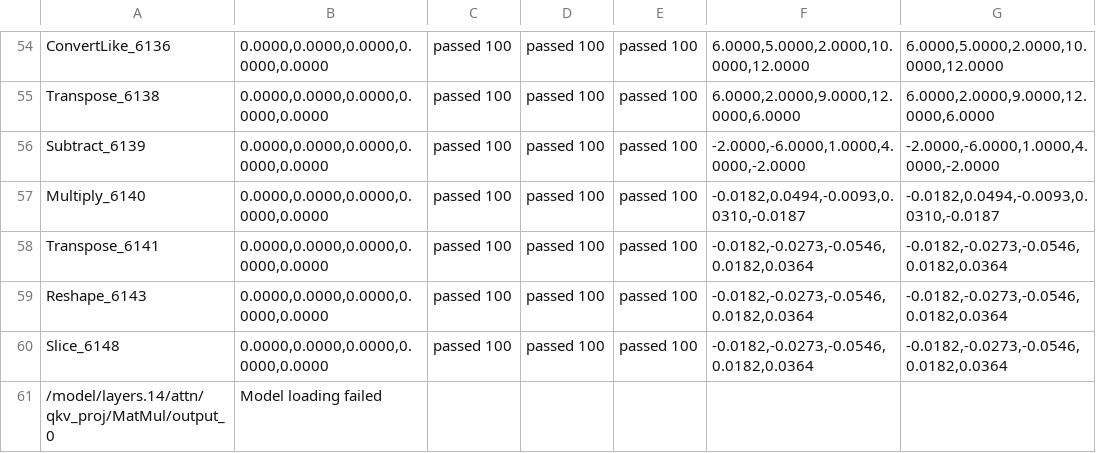
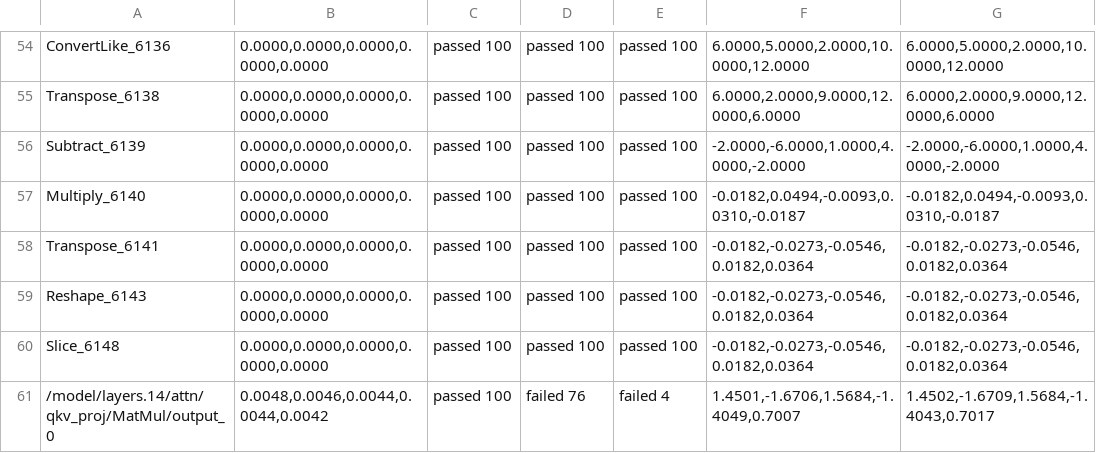
Before and after one commit to Fazreilie-Alep/VPU-subgraph-accuracy-check, a CSV file: results/npu-subgraphs/result_OpenVINO-EP-subgraph_16.csv, drawn as a sheet; only a part is shown, gaps mark what is left out.

Commit message:
analysis added : subgraphs nodes with highest absolute err

```diff
--- a/results/npu-subgraphs/result_OpenVINO-EP-subgraph_16.csv
+++ b/results/npu-subgraphs/result_OpenVINO-EP-subgraph_16.csv
@@ -60,2 +60,2 @@ Reshape_6143,"0.0000,0.0000,0.0000,0.0000,0.0000",passed 100,passed 100,passed 1
 Slice_6148,"0.0000,0.0000,0.0000,0.0000,0.0000",passed 100,passed 100,passed 100,"-0.0182,-0.0273,-0.0546,0.0182,0.0364","-0.0182,-0.0273,-0.0546,0.0182,0.0364"
-/model/layers.14/attn/qkv_proj/MatMul/output_0,Model loading failed
+/model/layers.14/attn/qkv_proj/MatMul/output_0,"0.0048,0.0046,0.0044,0.0044,0.0042",passed 100,failed 76,failed 4,"1.4501,-1.6706,1.5684,-1.4049,0.7007","1.4502,-1.6709,1.5684,-1.4043,0.7017"
```
Also changed, not shown: 5 other files.
